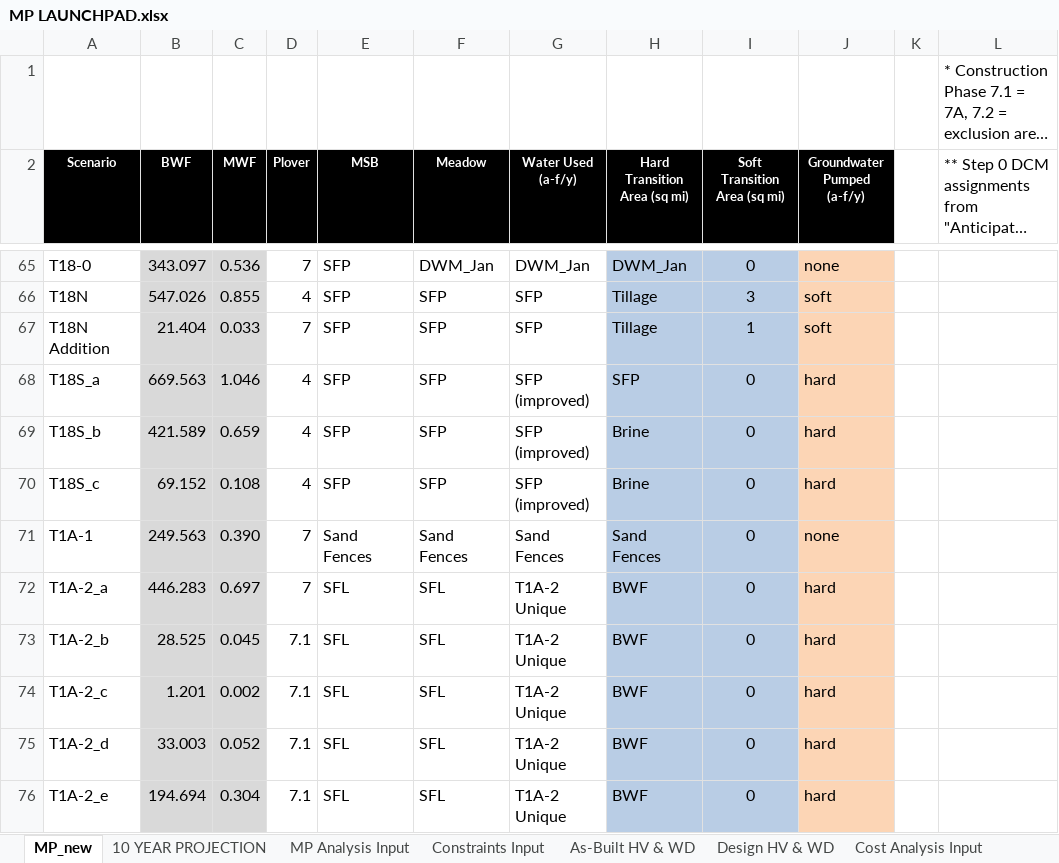
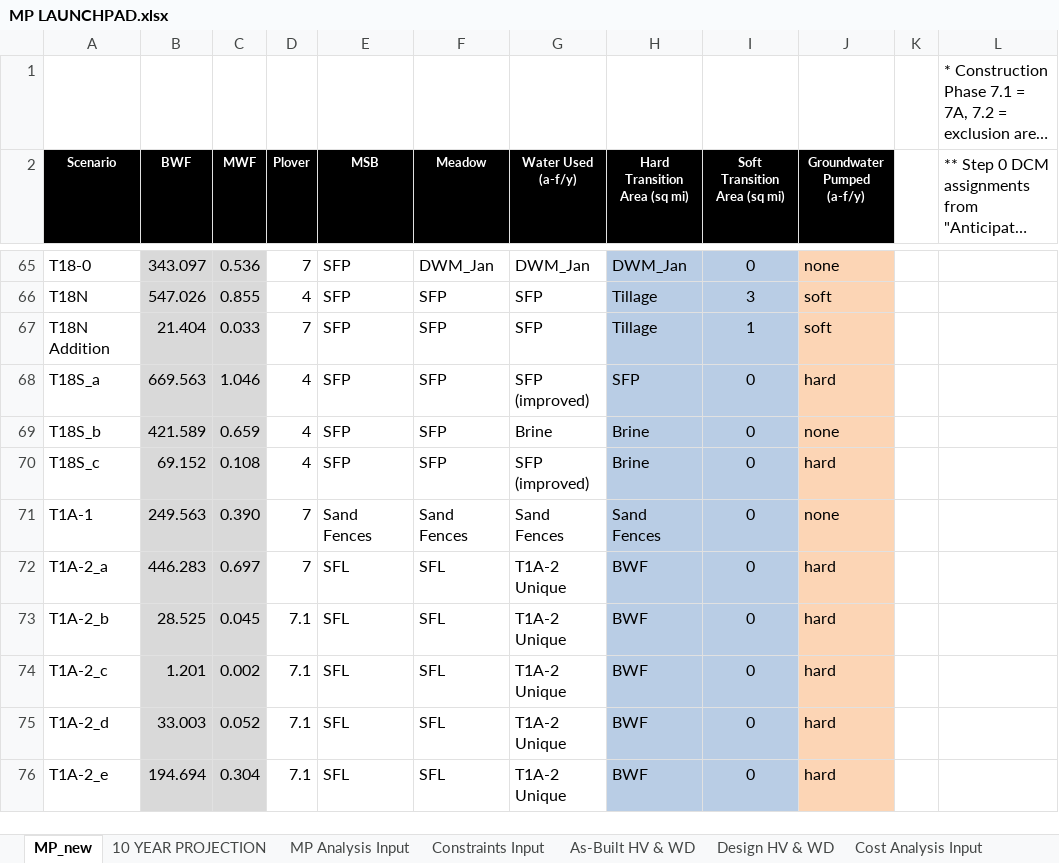
Before and after one commit to jwbannister/master_proj, an Excel workbook: MP LAUNCHPAD.xlsx, sheet MP_new, drawn as a sheet; only a part is shown, gaps mark what is left out; long unchanged cells end in …; values as stored, in another font and other column widths than the file's, no borders; charts and pictures not drawn; the diff names each change by its address in the sheet, - before the commit and + after, or states it on an @@ line.

```diff
--- a/MP LAUNCHPAD.xlsx (sheet MP_new)
+++ b/MP LAUNCHPAD.xlsx (sheet MP_new)
-G69 (Water Used (a-f/y)): SFP (improved)
+G69 (Water Used (a-f/y)): Brine
-J69 (Groundwater Pumped (a-f/y)): hard
+J69 (Groundwater Pumped (a-f/y)): none
```
Also changed, not shown: sheet Constraints Input, sheet MP Analysis Input, charts or pictures, 2 other files.
